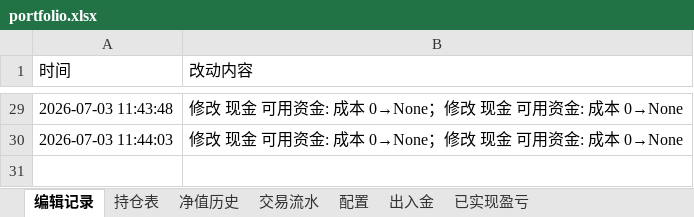
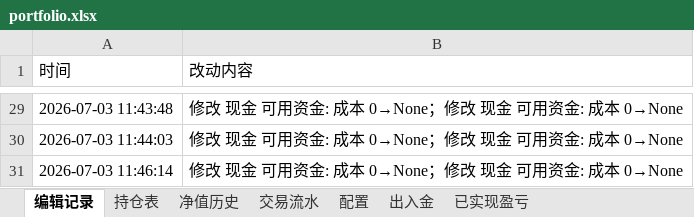
Before and after one commit to wanchangjia-png/investment-agent, an Excel workbook: portfolio.xlsx, sheet 编辑记录, drawn as a sheet; only a part is shown, gaps mark what is left out; values as stored, in another font and other column widths than the file's, no borders; the diff names each change by its address in the sheet, - before the commit and + after, or states it on an @@ line.

```diff
--- a/portfolio.xlsx (sheet 编辑记录)
+++ b/portfolio.xlsx (sheet 编辑记录)
+row 31: 2026-07-03 11:46:14 | 修改 现金 可用资金: 成本 0→None；修改 现金 可用资金: 成本 0→None
```
Also changed, not shown: sheet 持仓表.
